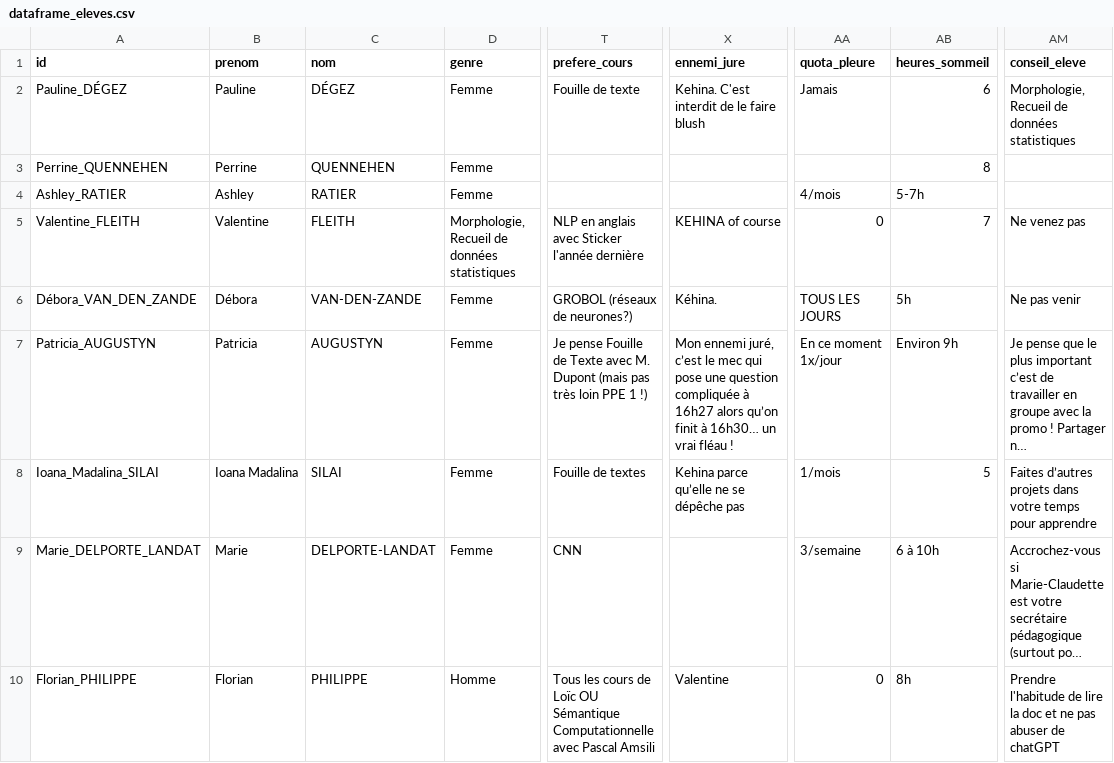
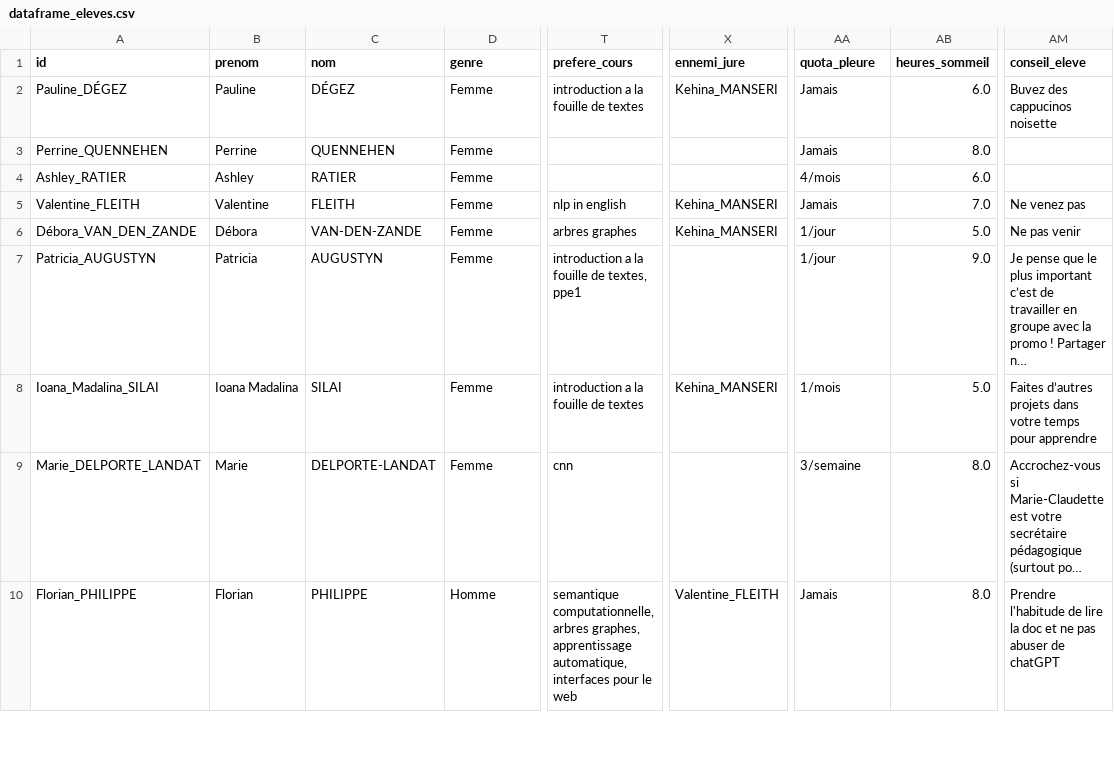
Before and after one commit to ASVienot/ontologie_masterTAL, a CSV file: dataframe_eleves.csv, drawn as a sheet; only a part is shown, gaps mark what is left out; long unchanged cells end in …; the diff covers the shown part only; the diff names each change by its address in the sheet, - before the commit and + after, or states it on an @@ line.

Commit message:
Obtenir new dataframe élèves

```diff
--- a/dataframe_eleves.csv
+++ b/dataframe_eleves.csv
-T2 (prefere_cours): Fouille de texte
+T2 (prefere_cours): introduction a la fouille de textes
-X2 (ennemi_jure): Kehina. C'est interdit de le faire blush
+X2 (ennemi_jure): Kehina_MANSERI
-AB2 (heures_sommeil): 6
+AB2 (heures_sommeil): 6.0
-AM2 (conseil_eleve): Morphologie, Recueil de données statistiques
+AM2 (conseil_eleve): Buvez des cappucinos noisette
-AA3 (quota_pleure): (empty)
+AA3 (quota_pleure): Jamais
-AB3 (heures_sommeil): 8
+AB3 (heures_sommeil): 8.0
-AB4 (heures_sommeil): 5-7h
+AB4 (heures_sommeil): 6.0
-D5 (genre): Morphologie, Recueil de données statistiques
+D5 (genre): Femme
-T5 (prefere_cours): NLP en anglais avec Sticker l'année dernière
+T5 (prefere_cours): nlp in english
-X5 (ennemi_jure): KEHINA of course
+X5 (ennemi_jure): Kehina_MANSERI
-AA5 (quota_pleure): 0
+AA5 (quota_pleure): Jamais
-AB5 (heures_sommeil): 7
+AB5 (heures_sommeil): 7.0
-T6 (prefere_cours): GROBOL (réseaux de neurones?)
+T6 (prefere_cours): arbres graphes
-X6 (ennemi_jure): Kéhina.
+X6 (ennemi_jure): Kehina_MANSERI
-AA6 (quota_pleure): TOUS LES JOURS
+AA6 (quota_pleure): 1/jour
-AB6 (heures_sommeil): 5h
+AB6 (heures_sommeil): 5.0
-T7 (prefere_cours): Je pense Fouille de Texte avec M. Dupont (mais pas très loin PPE 1 !)
+T7 (prefere_cours): introduction a la fouille de textes, ppe1
-X7 (ennemi_jure): Mon ennemi juré, c’est le mec qui pose une question compliquée à 16h27 alors qu’on finit à 16h30… un vrai fléau !
+X7 (ennemi_jure): (empty)
-AA7 (quota_pleure): En ce moment 1x/jour
+AA7 (quota_pleure): 1/jour
-AB7 (heures_sommeil): Environ 9h
+AB7 (heures_sommeil): 9.0
-T8 (prefere_cours): Fouille de textes
+T8 (prefere_cours): introduction a la fouille de textes
-X8 (ennemi_jure): Kehina parce qu’elle ne se dépêche pas
+X8 (ennemi_jure): Kehina_MANSERI
-AB8 (heures_sommeil): 5
+AB8 (heures_sommeil): 5.0
-T9 (prefere_cours): CNN
+T9 (prefere_cours): cnn
-AB9 (heures_sommeil): 6 à 10h
+AB9 (heures_sommeil): 8.0
-T10 (prefere_cours): Tous les cours de Loïc OU Sémantique Computationnelle avec Pascal Amsili
+T10 (prefere_cours): semantique computationnelle, arbres graphes, apprentissage automatique, interfaces pour le web
-X10 (ennemi_jure): Valentine
+X10 (ennemi_jure): Valentine_FLEITH
-AA10 (quota_pleure): 0
+AA10 (quota_pleure): Jamais
-AB10 (heures_sommeil): 8h
+AB10 (heures_sommeil): 8.0
```
Also changed, not shown: 1 added row and 46 edited cells elsewhere in this file.
